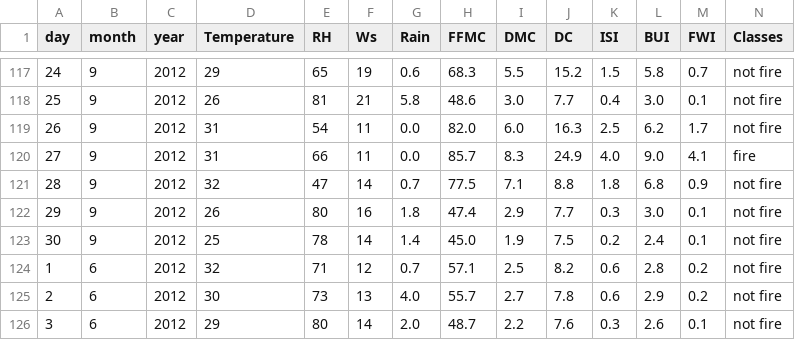
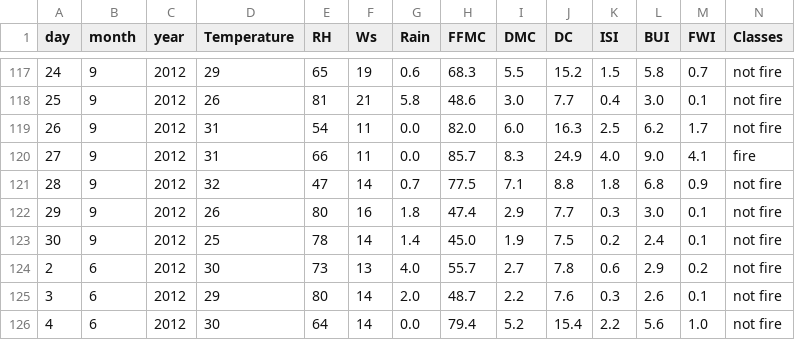
Before and after one commit to vishalh29/ML-DL, a CSV file: ML/linear_with_deployment/Algerian_forest_fires_cleaned_dataset.csv, drawn as a sheet; only a part is shown, gaps mark what is left out; the shorter side is filled out with more unchanged rows; rows hold the shown columns only; the diff names each change by its address in the sheet, - before the commit and + after, or states it on an @@ line.

```diff
--- a/ML/linear_with_deployment/Algerian_forest_fires_cleaned_dataset.csv
+++ b/ML/linear_with_deployment/Algerian_forest_fires_cleaned_dataset.csv
-row 124: 1 | 6 | 2012 | 32 | 71 | 12 | 0.7 | 57.1 | 2.5 | 8.2 | 0.6 | 2.8 | 0.2 | not fire
```
Also changed, not shown: 6 other files.
